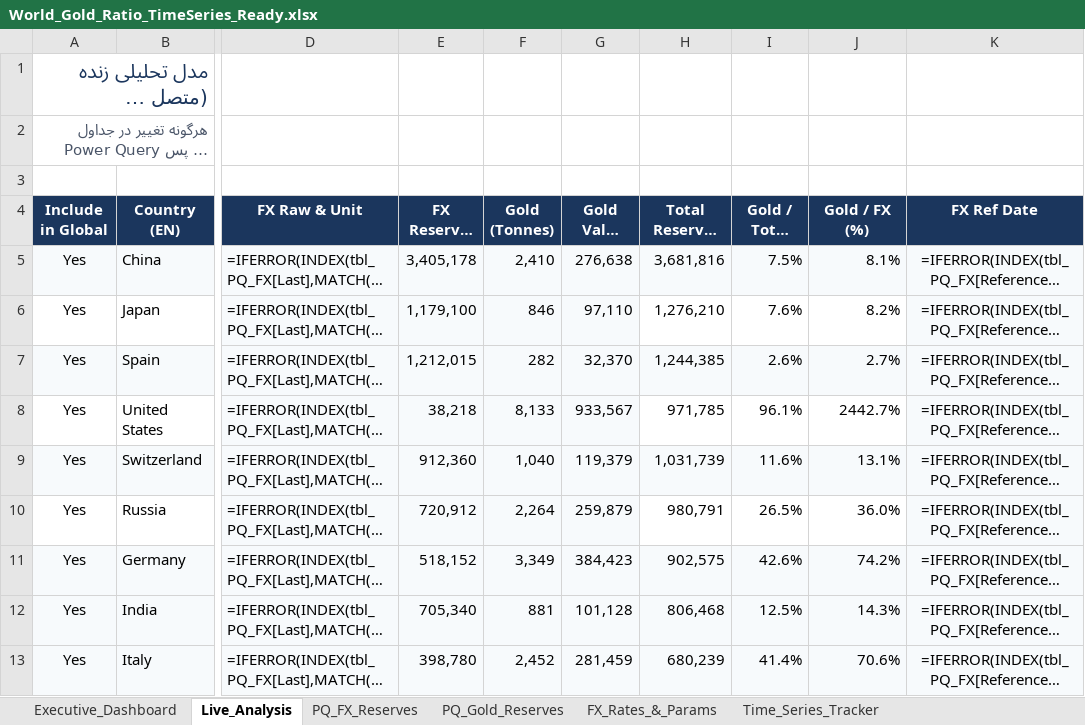
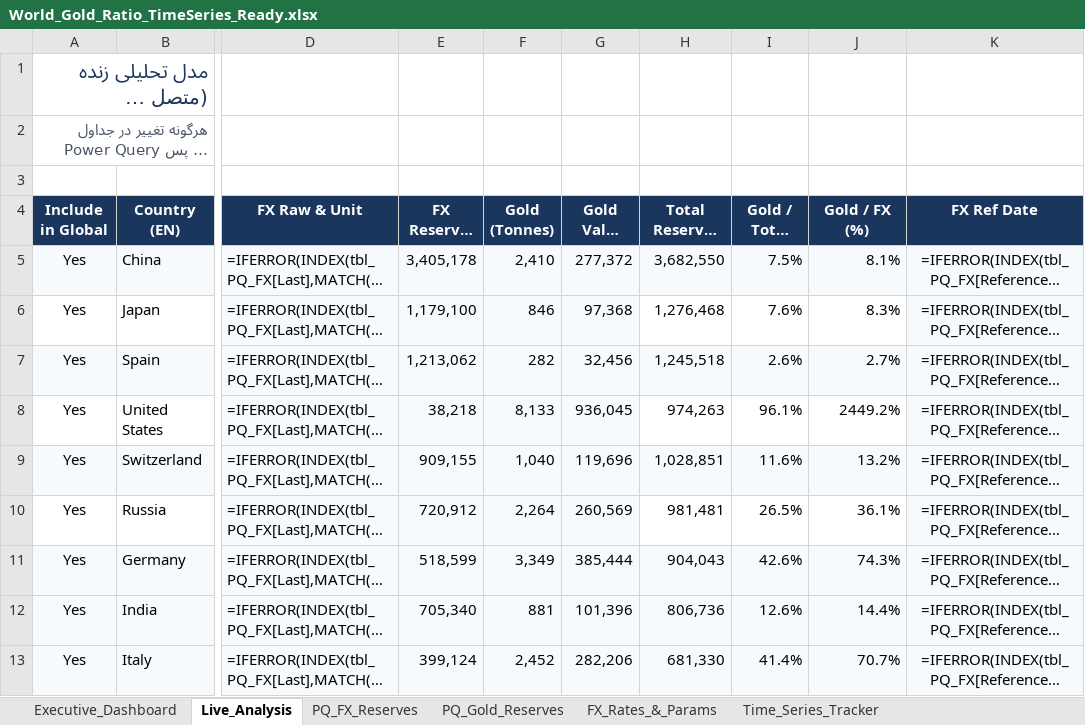
Before and after one commit to RiskIV/Gold-Ratio-Tracker, an Excel workbook: World_Gold_Ratio_TimeSeries_Ready.xlsx, sheet Live_Analysis, drawn as a sheet; only a part is shown, gaps mark what is left out; long unchanged cells end in …; values as stored, in another font and other column widths than the file's, no borders; formulas without a stored value are shown as written; table styles not drawn; the diff covers the shown part only; the diff names each change by its address in the sheet, - before the commit and + after, or states it on an @@ line.

Commit message:
Auto-update Gold/FX tracker 2026-11-27 01:52 UTC [skip ci]

```diff
--- a/World_Gold_Ratio_TimeSeries_Ready.xlsx (sheet Live_Analysis)
+++ b/World_Gold_Ratio_TimeSeries_Ready.xlsx (sheet Live_Analysis)
-G5 (Gold Value ($M)): 276,638
+G5 (Gold Value ($M)): 277,372
-H5 (Total Reserves ($M)): 3,681,816
+H5 (Total Reserves ($M)): 3,682,550
-G6 (Gold Value ($M)): 97,110
+G6 (Gold Value ($M)): 97,368
-H6 (Total Reserves ($M)): 1,276,210
+H6 (Total Reserves ($M)): 1,276,468
-J6 (Gold / FX (%)): 8.2%
+J6 (Gold / FX (%)): 8.3%
-E7 (FX Reserves ($M)): 1,212,015
+E7 (FX Reserves ($M)): 1,213,062
-G7 (Gold Value ($M)): 32,370
+G7 (Gold Value ($M)): 32,456
-H7 (Total Reserves ($M)): 1,244,385
+H7 (Total Reserves ($M)): 1,245,518
-G8 (Gold Value ($M)): 933,567
+G8 (Gold Value ($M)): 936,045
-H8 (Total Reserves ($M)): 971,785
+H8 (Total Reserves ($M)): 974,263
-J8 (Gold / FX (%)): 2442.7%
+J8 (Gold / FX (%)): 2449.2%
-E9 (FX Reserves ($M)): 912,360
+E9 (FX Reserves ($M)): 909,155
-G9 (Gold Value ($M)): 119,379
+G9 (Gold Value ($M)): 119,696
-H9 (Total Reserves ($M)): 1,031,739
+H9 (Total Reserves ($M)): 1,028,851
-J9 (Gold / FX (%)): 13.1%
+J9 (Gold / FX (%)): 13.2%
-G10 (Gold Value ($M)): 259,879
+G10 (Gold Value ($M)): 260,569
-H10 (Total Reserves ($M)): 980,791
+H10 (Total Reserves ($M)): 981,481
-J10 (Gold / FX (%)): 36.0%
+J10 (Gold / FX (%)): 36.1%
-E11 (FX Reserves ($M)): 518,152
+E11 (FX Reserves ($M)): 518,599
-G11 (Gold Value ($M)): 384,423
+G11 (Gold Value ($M)): 385,444
-H11 (Total Reserves ($M)): 902,575
+H11 (Total Reserves ($M)): 904,043
-J11 (Gold / FX (%)): 74.2%
+J11 (Gold / FX (%)): 74.3%
-G12 (Gold Value ($M)): 101,128
+G12 (Gold Value ($M)): 101,396
-H12 (Total Reserves ($M)): 806,468
+H12 (Total Reserves ($M)): 806,736
-I12 (Gold / Total (%)): 12.5%
+I12 (Gold / Total (%)): 12.6%
-J12 (Gold / FX (%)): 14.3%
+J12 (Gold / FX (%)): 14.4%
-E13 (FX Reserves ($M)): 398,780
+E13 (FX Reserves ($M)): 399,124
-G13 (Gold Value ($M)): 281,459
+G13 (Gold Value ($M)): 282,206
-H13 (Total Reserves ($M)): 680,239
+H13 (Total Reserves ($M)): 681,330
-J13 (Gold / FX (%)): 70.6%
+J13 (Gold / FX (%)): 70.7%
```
Also changed, not shown: 258 edited cells elsewhere in this sheet, sheet FX_Rates_&_Params, sheet Time_Series_Tracker.
